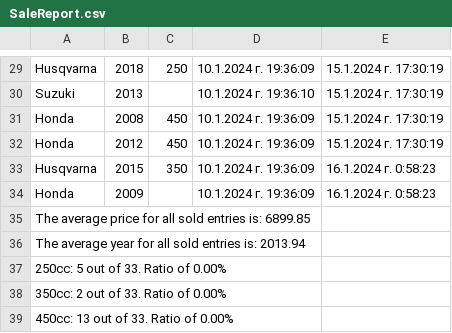
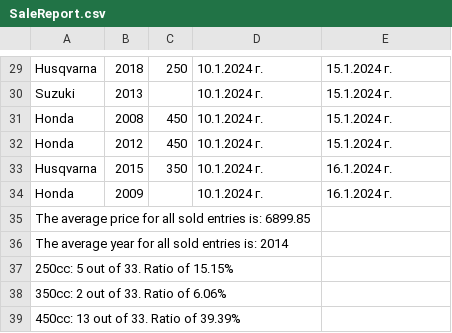
Before and after one commit to Vladislav-Tsekov/WebScraperV1, a CSV file: BaseScraper/Output/SaleReport.csv, drawn as a sheet; only a part is shown, gaps mark what is left out; the diff covers the shown part only; the diff names each change by its address in the sheet, - before the commit and + after, or states it on an @@ line.

```diff
--- a/BaseScraper/Output/SaleReport.csv
+++ b/BaseScraper/Output/SaleReport.csv
-D29: 10.1.2024 г. 19:36:09
+D29: 10.1.2024 г.
-E29:E32: 15.1.2024 г. 17:30:19
+E29:E32: 15.1.2024 г.
-D30: 10.1.2024 г. 19:36:10
+D30: 10.1.2024 г.
-D31:D34: 10.1.2024 г. 19:36:09
+D31:D34: 10.1.2024 г.
-E33:E34: 16.1.2024 г. 0:58:23
+E33:E34: 16.1.2024 г.
-A36: …entries is: 2013.94
+A36: …entries is: 2014
-A37: 250cc: 5 out of 33. Ratio of 0.00%
+A37: 250cc: 5 out of 33. Ratio of 15.15%
-A38: 350cc: 2 out of 33. Ratio of 0.00%
+A38: 350cc: 2 out of 33. Ratio of 6.06%
-A39: 450cc: 13 out of 33. Ratio of 0.00%
+A39: 450cc: 13 out of 33. Ratio of 39.39%
```
Also changed, not shown: 55 edited cells elsewhere in this file, 16 other files.
